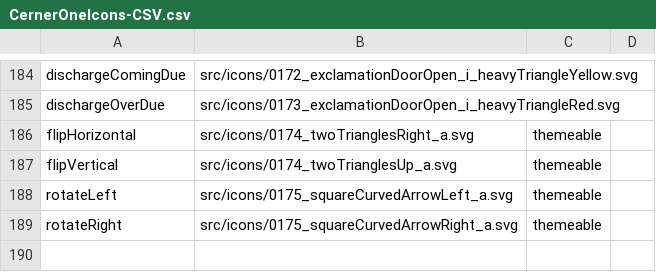
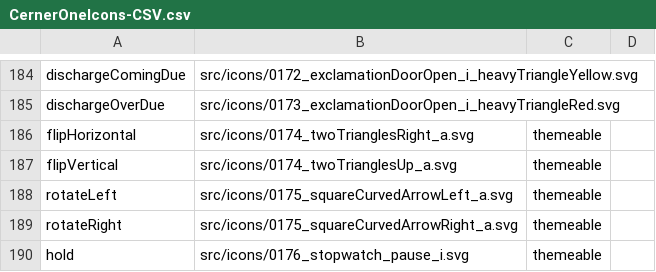
Before and after one commit to oracle-samples/one-cerner-style-icons, a CSV file: src/CernerOneIcons-CSV.csv, drawn as a sheet; only a part is shown, gaps mark what is left out; the diff names each change by its address in the sheet, - before the commit and + after, or states it on an @@ line.

Commit message:
Adding Transfer Center Hold Icon
Icon: 0176_stopwatch_pause_i.svg

```diff
--- a/src/CernerOneIcons-CSV.csv
+++ b/src/CernerOneIcons-CSV.csv
+row 190: hold | src/icons/0176_stopwatch_pause_i.svg | themeable
```
Also changed, not shown: 2 other files.
